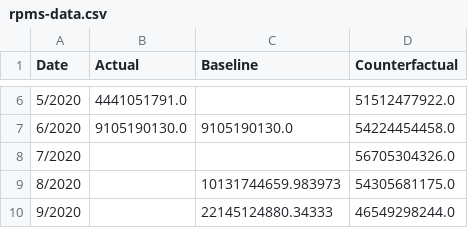
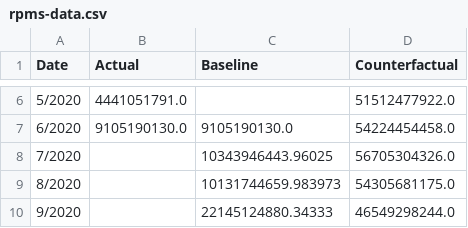
Before and after one commit to Andres-Carranza/Andres-Carranza.github.io, a CSV file: scripts/scrapers/rpms_scraper/rpms-data.csv, drawn as a sheet; only a part is shown, gaps mark what is left out.

```diff
--- a/scripts/scrapers/rpms_scraper/rpms-data.csv
+++ b/scripts/scrapers/rpms_scraper/rpms-data.csv
@@ -7,3 +7,3 @@ Date,Actual,Baseline,Counterfactual
 6/2020,9105190130.0,9105190130.0,54224454458.0
-7/2020,,,56705304326.0
+7/2020,,10343946443.96025,56705304326.0
 8/2020,,10131744659.983973,54305681175.0
```
Also changed, not shown: 11 other files.
